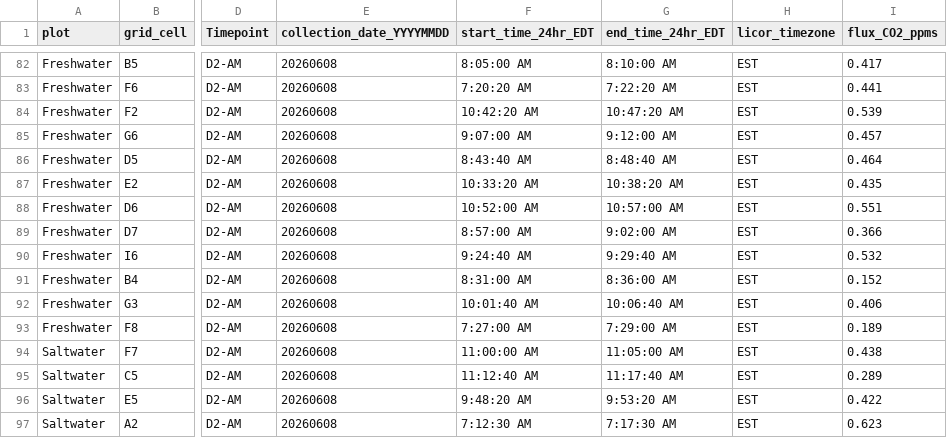
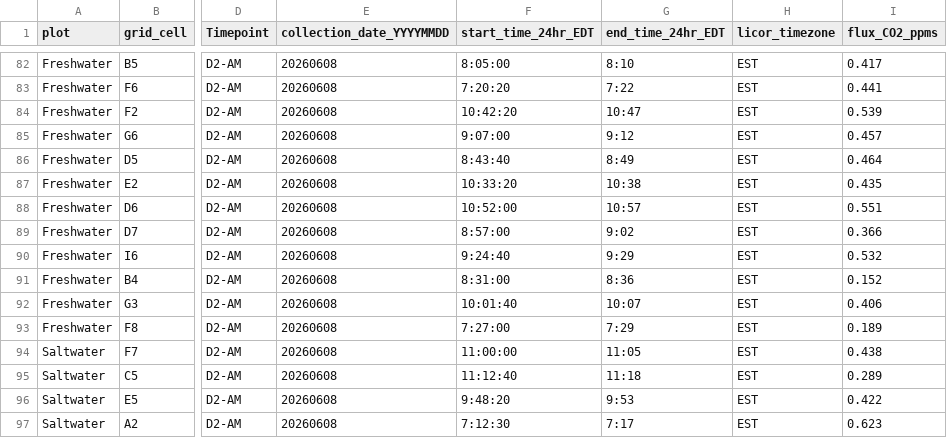
Before and after one commit to COMPASS-DOE/TEMPEST, a CSV file: Data/tree_flux_licor/metadata_excel_files/tree_flux_metadata26.csv, drawn as a sheet; only a part is shown, gaps mark what is left out; the diff covers the shown part only; the diff names each change by its address in the sheet, - before the commit and + after, or states it on an @@ line.

```diff
--- a/Data/tree_flux_licor/metadata_excel_files/tree_flux_metadata26.csv
+++ b/Data/tree_flux_licor/metadata_excel_files/tree_flux_metadata26.csv
-F82 (start_time_24hr_EDT): 8:05:00 AM
+F82 (start_time_24hr_EDT): 8:05:00
-G82 (end_time_24hr_EDT): 8:10:00 AM
+G82 (end_time_24hr_EDT): 8:10
-F83 (start_time_24hr_EDT): 7:20:20 AM
+F83 (start_time_24hr_EDT): 7:20:20
-G83 (end_time_24hr_EDT): 7:22:20 AM
+G83 (end_time_24hr_EDT): 7:22
-F84 (start_time_24hr_EDT): 10:42:20 AM
+F84 (start_time_24hr_EDT): 10:42:20
-G84 (end_time_24hr_EDT): 10:47:20 AM
+G84 (end_time_24hr_EDT): 10:47
-F85 (start_time_24hr_EDT): 9:07:00 AM
+F85 (start_time_24hr_EDT): 9:07:00
-G85 (end_time_24hr_EDT): 9:12:00 AM
+G85 (end_time_24hr_EDT): 9:12
-F86 (start_time_24hr_EDT): 8:43:40 AM
+F86 (start_time_24hr_EDT): 8:43:40
-G86 (end_time_24hr_EDT): 8:48:40 AM
+G86 (end_time_24hr_EDT): 8:49
-F87 (start_time_24hr_EDT): 10:33:20 AM
+F87 (start_time_24hr_EDT): 10:33:20
-G87 (end_time_24hr_EDT): 10:38:20 AM
+G87 (end_time_24hr_EDT): 10:38
-F88 (start_time_24hr_EDT): 10:52:00 AM
+F88 (start_time_24hr_EDT): 10:52:00
-G88 (end_time_24hr_EDT): 10:57:00 AM
+G88 (end_time_24hr_EDT): 10:57
-F89 (start_time_24hr_EDT): 8:57:00 AM
+F89 (start_time_24hr_EDT): 8:57:00
-G89 (end_time_24hr_EDT): 9:02:00 AM
+G89 (end_time_24hr_EDT): 9:02
-F90 (start_time_24hr_EDT): 9:24:40 AM
+F90 (start_time_24hr_EDT): 9:24:40
-G90 (end_time_24hr_EDT): 9:29:40 AM
+G90 (end_time_24hr_EDT): 9:29
-F91 (start_time_24hr_EDT): 8:31:00 AM
+F91 (start_time_24hr_EDT): 8:31:00
-G91 (end_time_24hr_EDT): 8:36:00 AM
+G91 (end_time_24hr_EDT): 8:36
-F92 (start_time_24hr_EDT): 10:01:40 AM
+F92 (start_time_24hr_EDT): 10:01:40
-G92 (end_time_24hr_EDT): 10:06:40 AM
+G92 (end_time_24hr_EDT): 10:07
-F93 (start_time_24hr_EDT): 7:27:00 AM
+F93 (start_time_24hr_EDT): 7:27:00
-G93 (end_time_24hr_EDT): 7:29:00 AM
+G93 (end_time_24hr_EDT): 7:29
-F94 (start_time_24hr_EDT): 11:00:00 AM
+F94 (start_time_24hr_EDT): 11:00:00
-G94 (end_time_24hr_EDT): 11:05:00 AM
+G94 (end_time_24hr_EDT): 11:05
-F95 (start_time_24hr_EDT): 11:12:40 AM
+F95 (start_time_24hr_EDT): 11:12:40
-G95 (end_time_24hr_EDT): 11:17:40 AM
+G95 (end_time_24hr_EDT): 11:18
-F96 (start_time_24hr_EDT): 9:48:20 AM
+F96 (start_time_24hr_EDT): 9:48:20
-G96 (end_time_24hr_EDT): 9:53:20 AM
+G96 (end_time_24hr_EDT): 9:53
-F97 (start_time_24hr_EDT): 7:12:30 AM
+F97 (start_time_24hr_EDT): 7:12:30
-G97 (end_time_24hr_EDT): 7:17:30 AM
+G97 (end_time_24hr_EDT): 7:17
```
Also changed, not shown: 60 edited cells elsewhere in this file.
